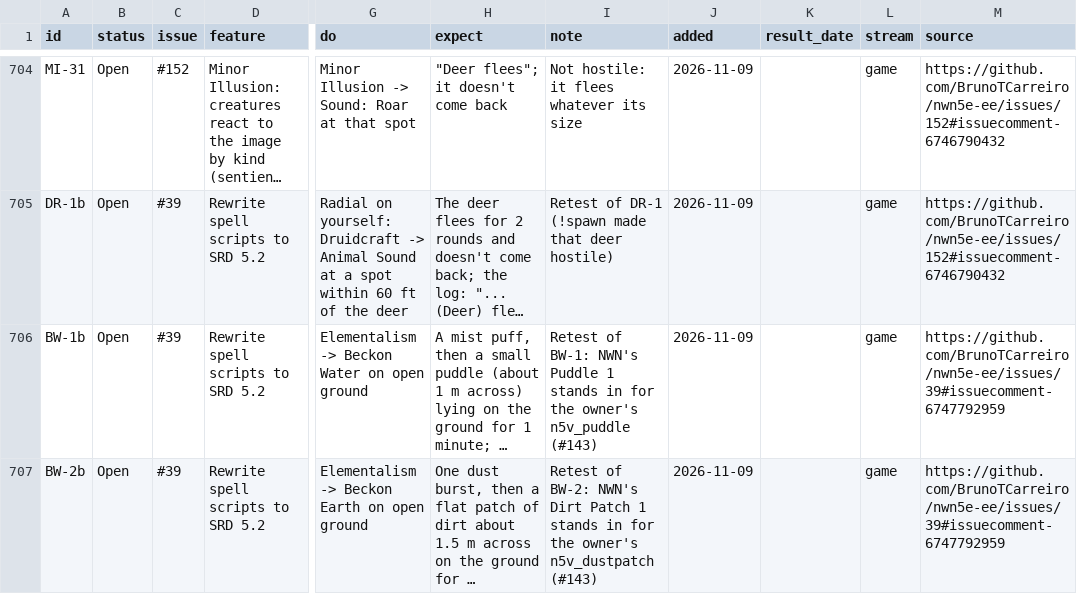
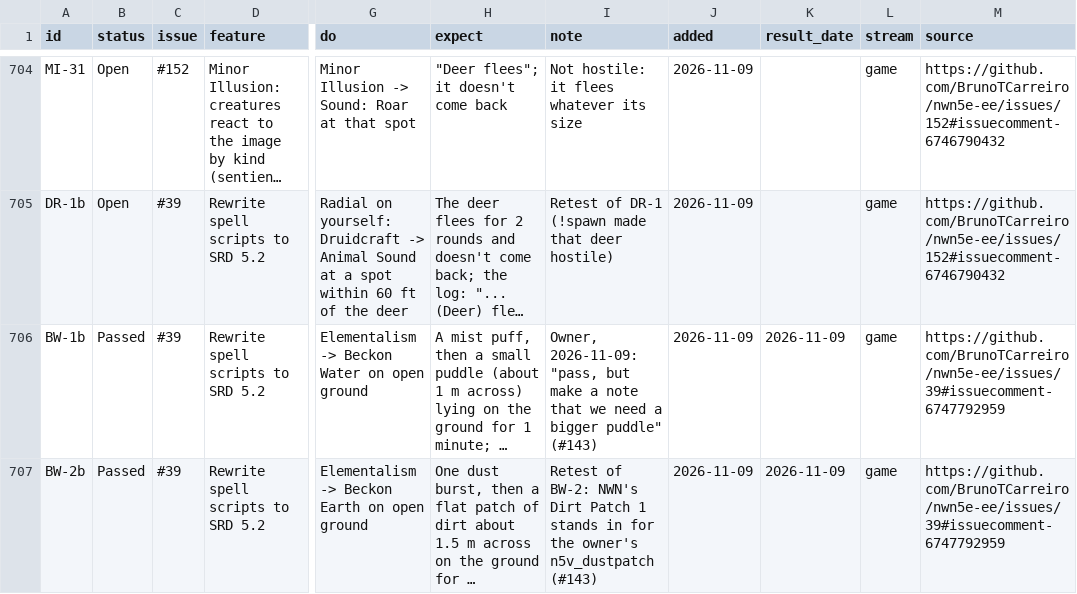
Before and after one commit to BrunoTCarreiro/nwn5e-ee, a CSV file: docs/tests.csv, drawn as a sheet; only a part is shown, gaps mark what is left out; long unchanged cells end in …; the diff names each change by its address in the sheet, - before the commit and + after, or states it on an @@ line.

```diff
--- a/docs/tests.csv
+++ b/docs/tests.csv
-B706:B707 (status): Open
+B706:B707 (status): Passed
-I706 (note): Retest of BW-1: NWN's Puddle 1 stands in for the owner's n5v_puddle (#143)
+I706 (note): Owner, 2026-11-09: "pass, but make a note that we need a bigger puddle" (#143)
-K706:K707 (result_date): (empty)
+K706:K707 (result_date): 2026-11-09
```
Also changed, not shown: 1 other file.
